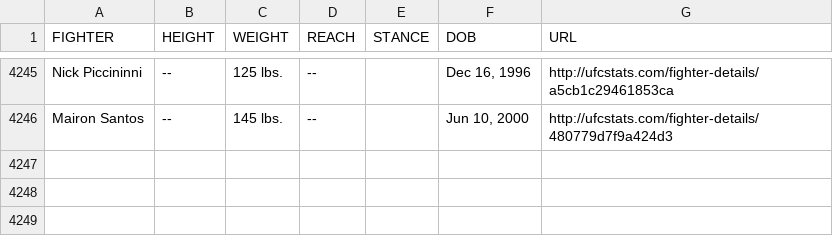
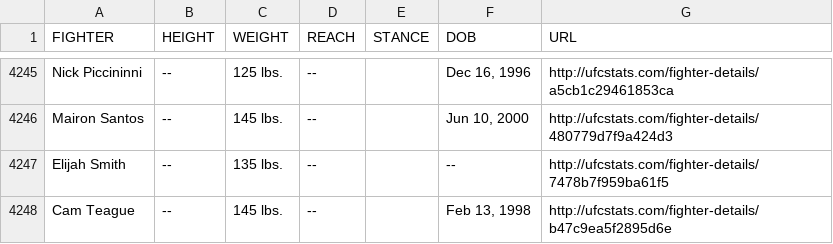
Before and after one commit to Greco1899/scrape_ufc_stats, a CSV file: ufc_fighter_tott.csv, drawn as a sheet; only a part is shown, gaps mark what is left out.

Commit message:
2024-08-30 data refresh

```diff
--- a/ufc_fighter_tott.csv
+++ b/ufc_fighter_tott.csv
@@ -4246 +4246,3 @@ Nick Piccininni,--,125 lbs.,--,,"Dec 16, 1996",http://ufcstats.com/fighter-detai
 Mairon Santos,--,145 lbs.,--,,"Jun 10, 2000",http://ufcstats.com/fighter-details/480779d7f9a424d3
+Elijah Smith,--,135 lbs.,--,,--,http://ufcstats.com/fighter-details/7478b7f959ba61f5
+Cam Teague,--,145 lbs.,--,,"Feb 13, 1998",http://ufcstats.com/fighter-details/b47c9ea5f2895d6e
```
Also changed, not shown: ufc_fighter_details.csv.
